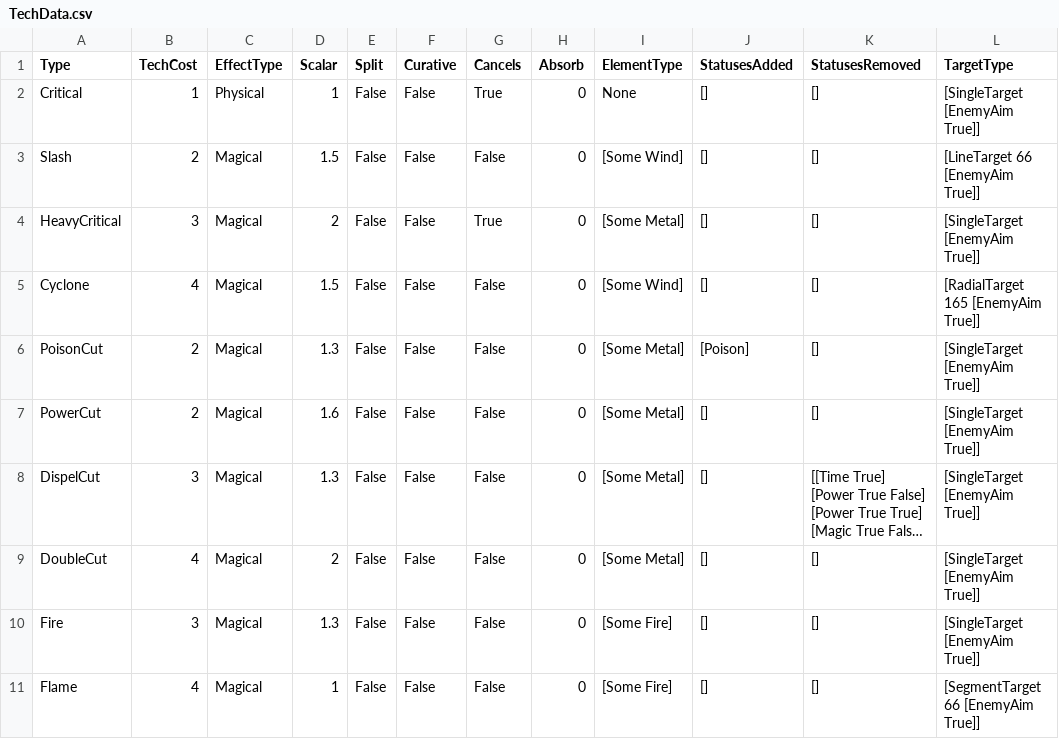
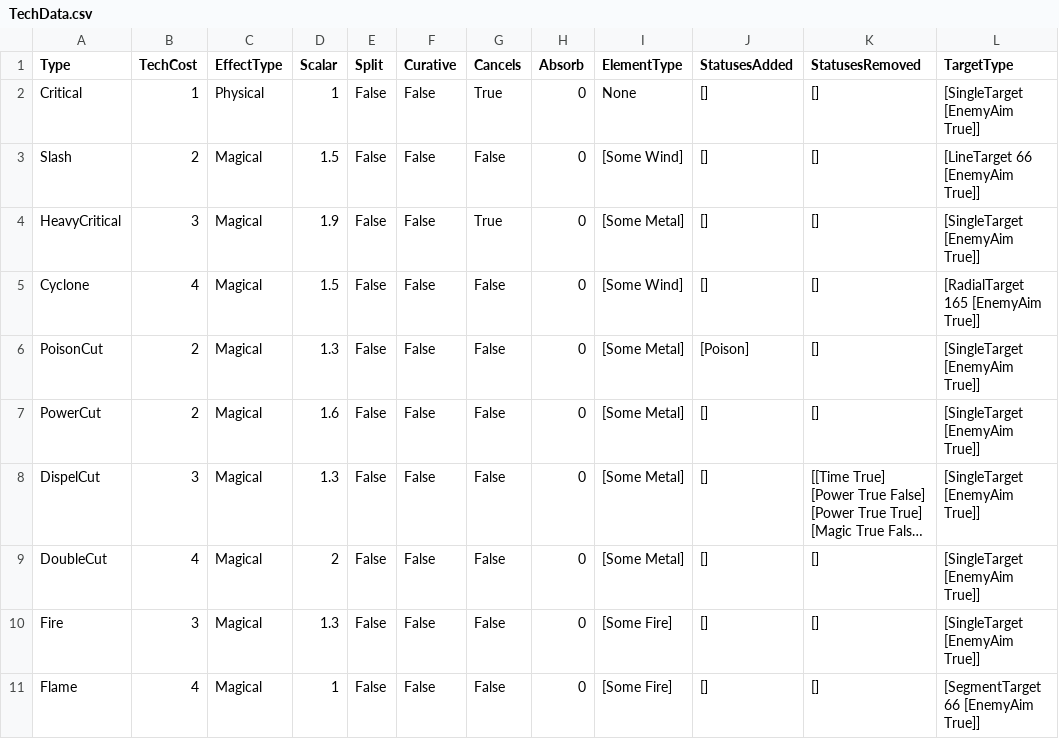
Before and after one commit to bryanedds/Nu, a CSV file: Projects/OmniBlade/Assets/Data/TechData.csv, drawn as a sheet; only a part is shown; long unchanged cells end in …; the diff names each change by its address in the sheet, - before the commit and + after, or states it on an @@ line.

```diff
--- a/Projects/OmniBlade/Assets/Data/TechData.csv
+++ b/Projects/OmniBlade/Assets/Data/TechData.csv
-D4 (Scalar): 2
+D4 (Scalar): 1.9
```
Also changed, not shown: Projects/OmniBlade/Assets/Data/FieldData.csv.
